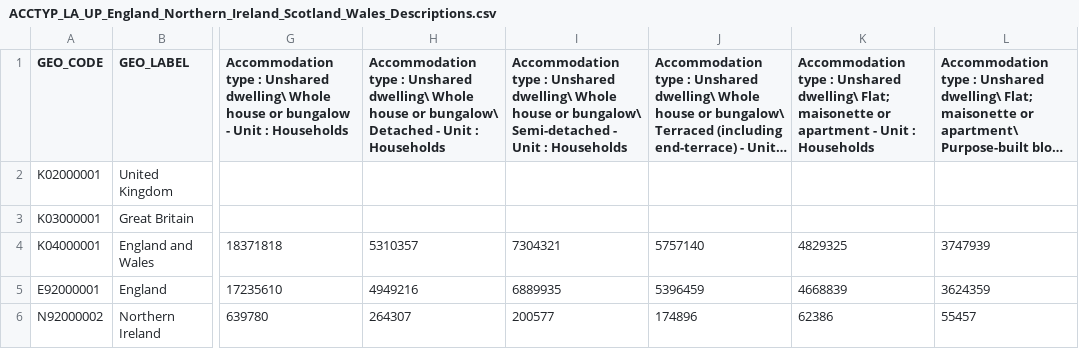
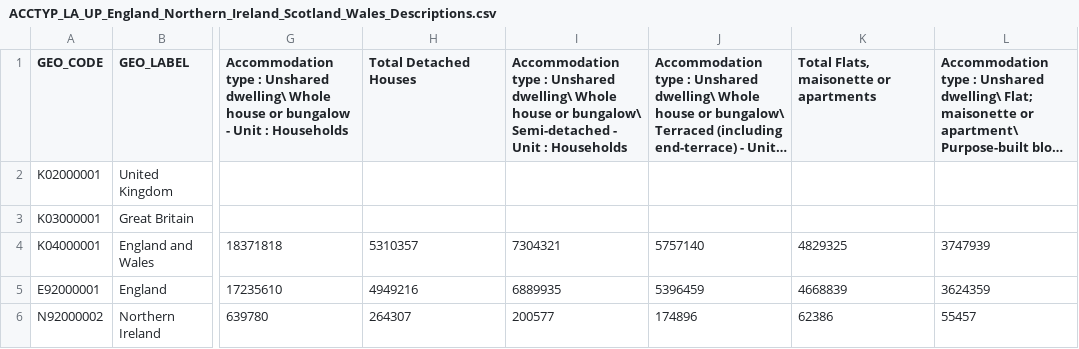
Before and after one commit to ShamielShahriar/ShamielShahriar.github.io, a CSV file: data/resitData/ACCTYP_LA_UP_England_Northern_Ireland_Scotland_Wales_Descriptions.csv, drawn as a sheet; only a part is shown, gaps mark what is left out; long unchanged cells end in …; the diff names each change by its address in the sheet, - before the commit and + after, or states it on an @@ line.

Commit message:
update

```diff
--- a/data/resitData/ACCTYP_LA_UP_England_Northern_Ireland_Scotland_Wales_Descriptions.csv
+++ b/data/resitData/ACCTYP_LA_UP_England_Northern_Ireland_Scotland_Wales_Descriptions.csv
-H1: Accommodation type : Unshared dwelling\ Whole house or bungalow\ Detached - Unit : Households
+H1: Total Detached Houses
-K1: Accommodation type : Unshared dwelling\ Flat; maisonette or apartment - Unit : Households
+K1: Total Flats, maisonette or apartments
```
